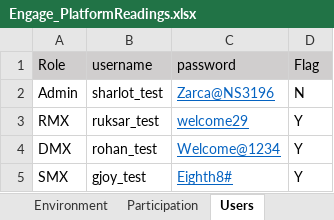
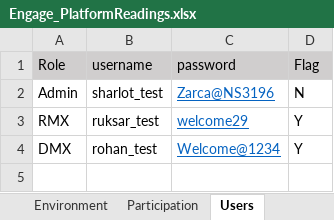
Before and after one commit to numankureshi/AuroraV2, an Excel workbook: Engage/Engage-Performance/src/main/resources/excelfiles/Engage_PlatformReadings.xlsx, sheet Users, drawn as a sheet; values as stored, in another font and other column widths than the file's, no borders; the diff names each change by its address in the sheet, - before the commit and + after, or states it on an @@ line.

```diff
--- a/Engage/Engage-Performance/src/main/resources/excelfiles/Engage_PlatformReadings.xlsx (sheet Users)
+++ b/Engage/Engage-Performance/src/main/resources/excelfiles/Engage_PlatformReadings.xlsx (sheet Users)
-row 5: SMX | gjoy_test | Eighth8# | Y
```
Also changed, not shown: other sheet tabs, Engage/Engage-Sanity/src/main/resources/excelfiles/Engage_Sanity.xlsx, Engage/Engage-Smoke/src/main/resources/excelfiles/Engage_Smoke.xlsx, 41 other files.
